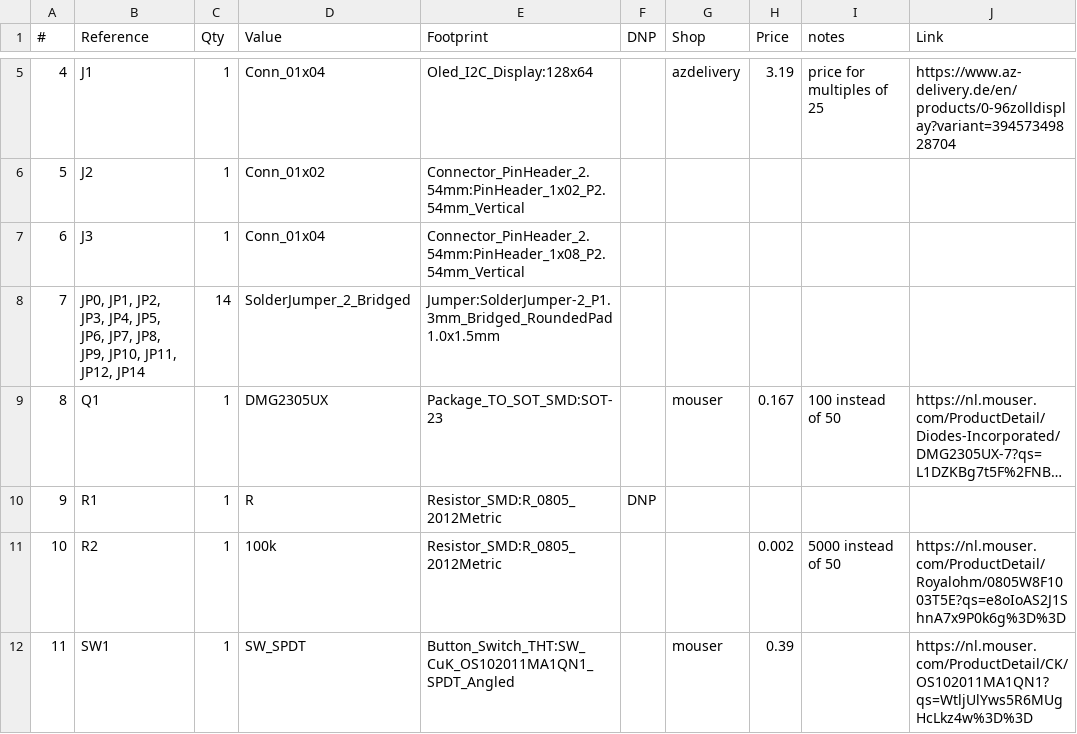
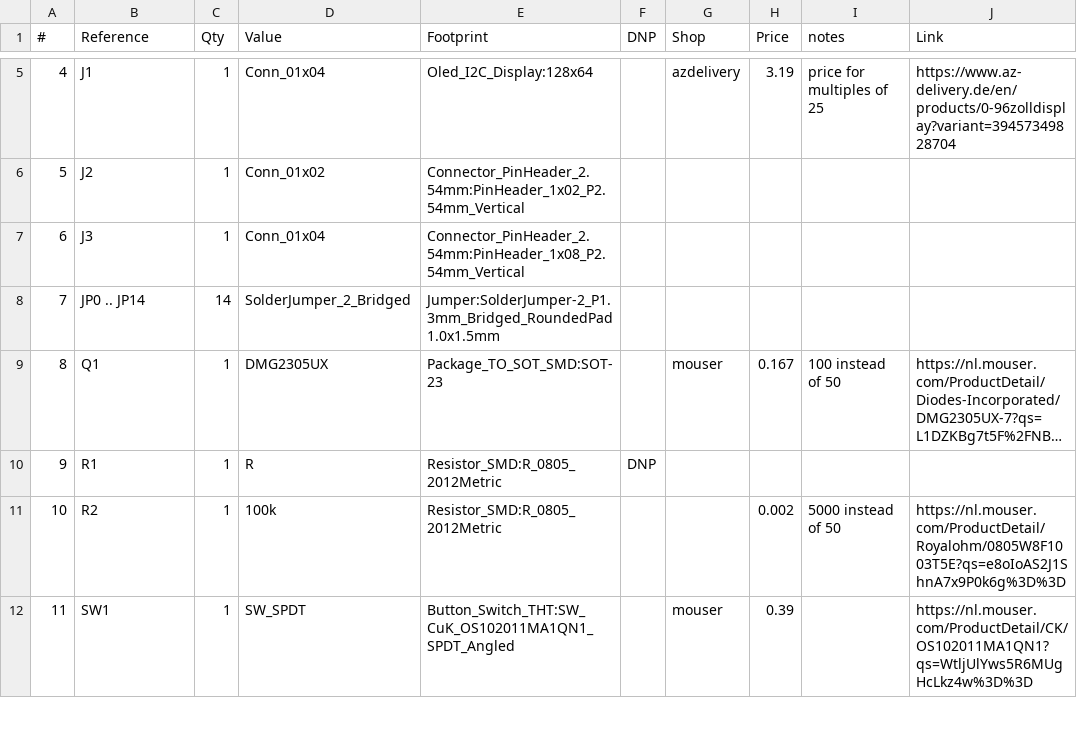
Before and after one commit to inconspicuous-username/Glitchifier9000, a CSV file: hardware/Kicad/Glitchifier9000/Glitchifier9000.csv, drawn as a sheet; only a part is shown, gaps mark what is left out; long unchanged cells end in …; the diff names each change by its address in the sheet, - before the commit and + after, or states it on an @@ line.

Commit message:
Update Glitchifier9000.csv

```diff
--- a/hardware/Kicad/Glitchifier9000/Glitchifier9000.csv
+++ b/hardware/Kicad/Glitchifier9000/Glitchifier9000.csv
-B8 (Reference): JP0, JP1, JP2, JP3, JP4, JP5, JP6, JP7, JP8, JP9, JP10, JP11, JP12, JP14
+B8 (Reference): JP0 .. JP14
```
